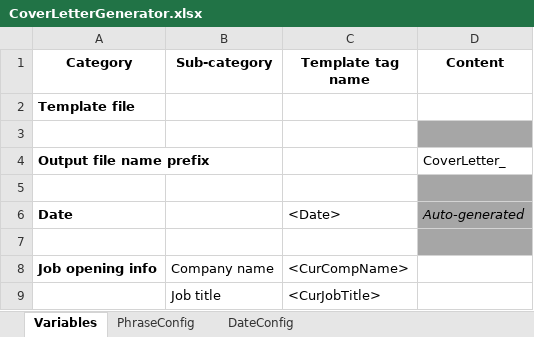
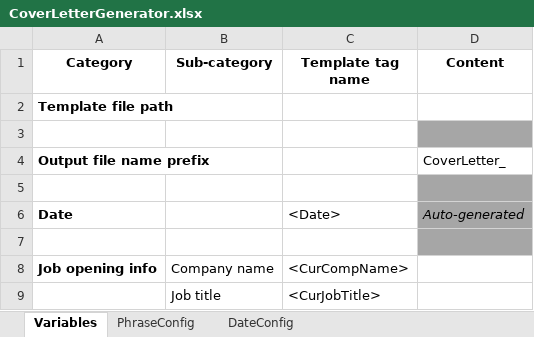
Before and after one commit to adrielyeung/macro-workbook, an Excel workbook: config/CoverLetterGenerator.xlsx, sheet Variables, drawn as a sheet; only a part is shown; values as stored, in another font and other column widths than the file's, no borders; charts and pictures not drawn; the diff names each change by its address in the sheet, - before the commit and + after, or states it on an @@ line.

```diff
--- a/config/CoverLetterGenerator.xlsx (sheet Variables)
+++ b/config/CoverLetterGenerator.xlsx (sheet Variables)
-A2 (Category): Template file
+A2 (Category): Template file path
```
Also changed, not shown: 2 other files.
